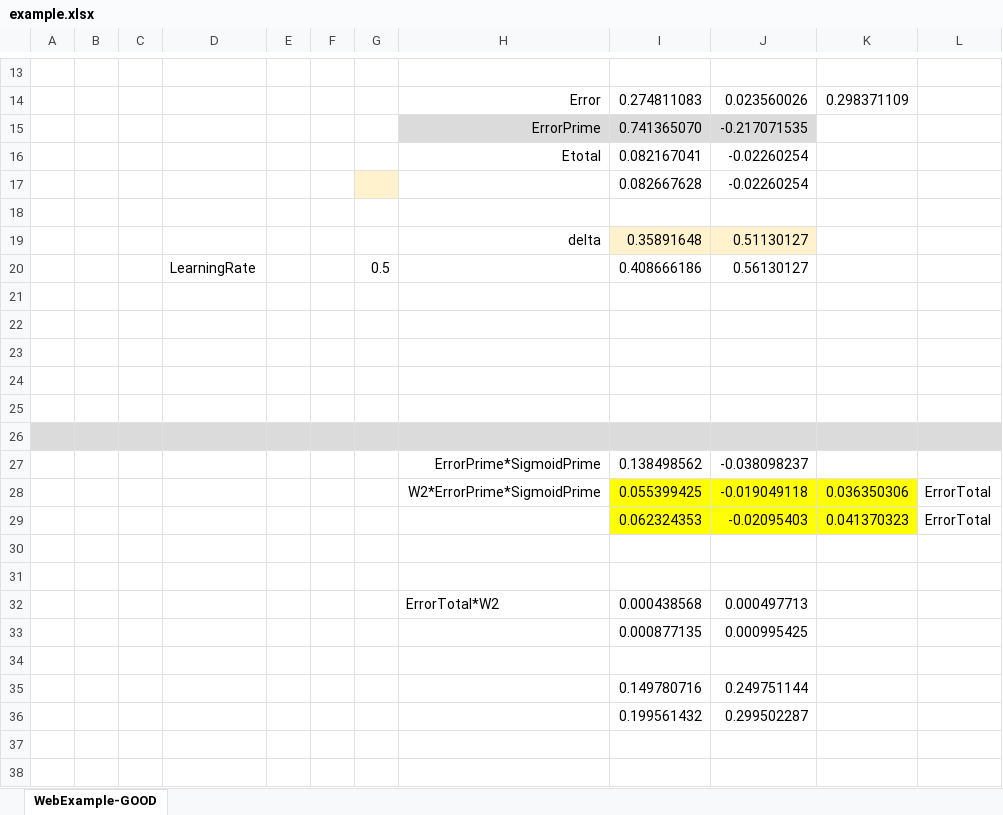
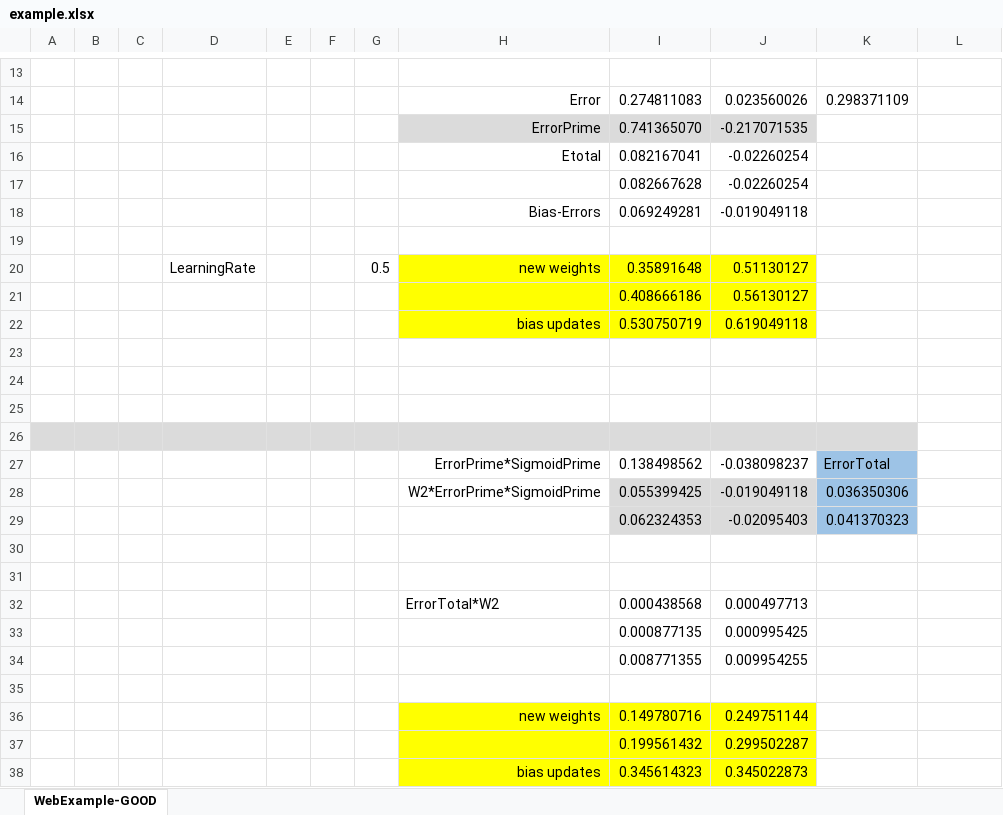
Before and after one commit to nthprime/BMI-6015-NNExample, an Excel workbook: example.xlsx, sheet WebExample-GOOD, drawn as a sheet; only a part is shown, gaps mark what is left out; values as stored, in another font and other column widths than the file's, no borders; removed rows and columns are numbered as before the commit, all else as after; the diff names each change by its address in the sheet, - before the commit and + after, or states it on an @@ line.

Commit message:
updated excel

```diff
--- a/example.xlsx (sheet WebExample-GOOD)
+++ b/example.xlsx (sheet WebExample-GOOD)
-G17 fill: #FFF2CC
+G17 fill: none
+row 18:  |  |  |  |  |  |  | Bias-Errors | 0.069249281 | -0.019049118
-row 19:  |  |  |  |  |  |  | delta | 0.35891648 | 0.51130127
-row 20:  |  |  | LearningRate |  |  | 0.5 |  | 0.408666186 | 0.56130127
+row 20:  |  |  | LearningRate |  |  | 0.5 | new weights | 0.35891648 | 0.51130127
+row 21:  |  |  |  |  |  |  |  | 0.408666186 | 0.56130127
+row 22:  |  |  |  |  |  |  | bias updates | 0.530750719 | 0.619049118
-A26:K26 fill: none
+A26:K26 fill: #DBDBDB
-row 25: (empty)
-row 26: (empty)
-K27: (empty)
+K27: ErrorTotal
-K27 fill: none
+K27 fill: #9DC3E6
-I28:J29 fill: #FFFF00
+I28:J29 fill: #DBDBDB
-K28:K29 fill: #FFFF00
+K28:K29 fill: #9DC3E6
-L28:L29: ErrorTotal
+L28:L29: (empty)
+row 34:  |  |  |  |  |  |  |  | 0.008771355 | 0.009954255
-H36: (empty)
+H36: new weights
-H36:J37 fill: none
+H36:J37 fill: #FFFF00
+row 38:  |  |  |  |  |  |  | bias updates | 0.345614323 | 0.345022873
```
